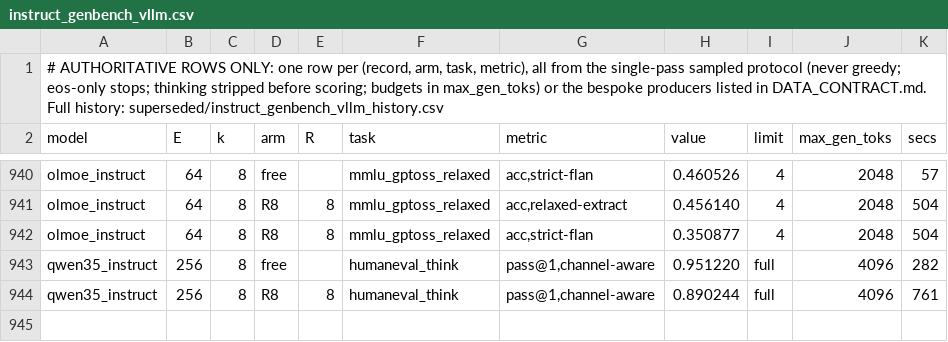
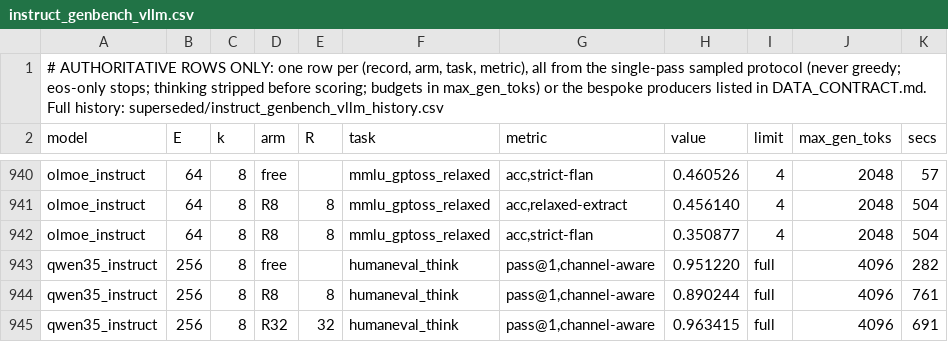
Before and after one commit to ncylich/temporal-moe, a CSV file: results/ablations/instruct_genbench_vllm.csv, drawn as a sheet; only a part is shown, gaps mark what is left out.

Commit message:
qwen think-on humaneval regenerated with dumps (164 items verified each): free 0.9512 (grid 0.9573, z=0.4), R8 0.8902 (grid 0.8110, z=2.0 FLAGGED), R32 0.9634 (grid 0.8841, z=2.7 FLAGGED) - both constrained arms +8pt while free reproduces; run used gpu-mem 0.94 vs default 0.92, protocol-default rerun queued before adjudicating authoritative rows

```diff
--- a/results/ablations/instruct_genbench_vllm.csv
+++ b/results/ablations/instruct_genbench_vllm.csv
@@ -944 +944,2 @@ qwen35_instruct,256,8,free,,humaneval_think,"pass@1,channel-aware",0.951220,full
 qwen35_instruct,256,8,R8,8,humaneval_think,"pass@1,channel-aware",0.890244,full,4096,761
+qwen35_instruct,256,8,R32,32,humaneval_think,"pass@1,channel-aware",0.963415,full,4096,691
```
Also changed, not shown: 1 other file.
